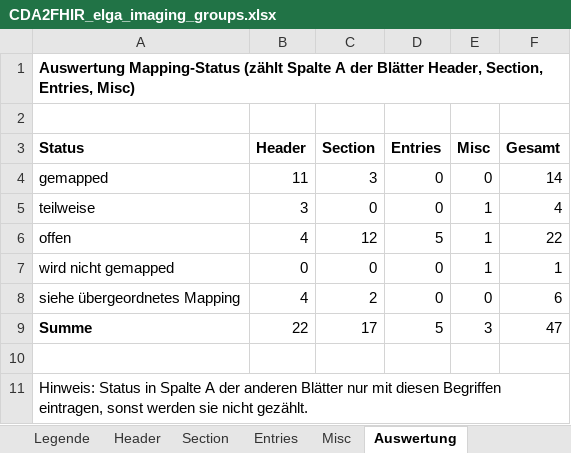
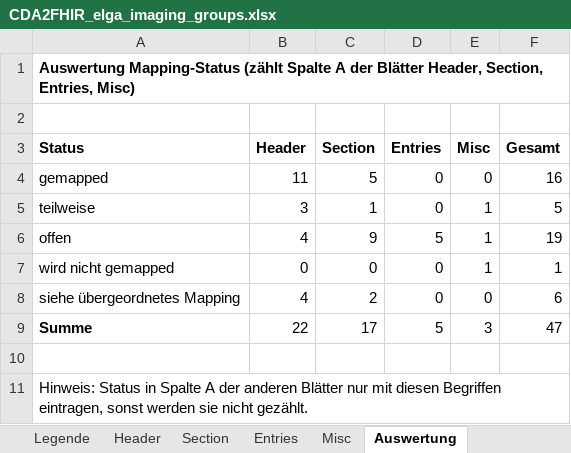
Before and after one commit to ChristineFHWN/CDA2FHIR, an Excel workbook: python-maps/documentation/imaging/CDA2FHIR_elga_imaging_groups.xlsx, sheet Auswertung, drawn as a sheet; values as stored, in another font and other column widths than the file's, no borders; the diff names each change by its address in the sheet, - before the commit and + after, or states it on an @@ line.

```diff
--- a/python-maps/documentation/imaging/CDA2FHIR_elga_imaging_groups.xlsx (sheet Auswertung)
+++ b/python-maps/documentation/imaging/CDA2FHIR_elga_imaging_groups.xlsx (sheet Auswertung)
-C4 (Section): 3
+C4 (Section): 5
-F4 (Gesamt): 14
+F4 (Gesamt): 16
-C5 (Section): 0
+C5 (Section): 1
-F5 (Gesamt): 4
+F5 (Gesamt): 5
-C6 (Section): 12
+C6 (Section): 9
-F6 (Gesamt): 22
+F6 (Gesamt): 19
```
Also changed, not shown: sheet Section, 2 other files.
